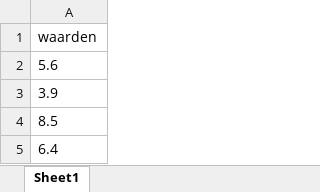
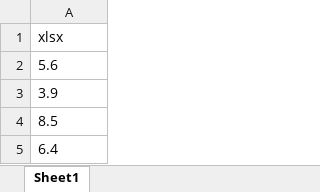
Before and after one commit to bengeendokter/HOGENT-fluvius-java, an Excel workbook: src/data/xlsxDouble.xlsx, sheet Sheet1, drawn as a sheet; values as stored, in another font and other column widths than the file's, no borders; the diff names each change by its address in the sheet, - before the commit and + after, or states it on an @@ line.

Commit message:
data lezen lukt

```diff
--- a/src/data/xlsxDouble.xlsx (sheet Sheet1)
+++ b/src/data/xlsxDouble.xlsx (sheet Sheet1)
-A1: waarden
+A1: xlsx
```
Also changed, not shown: 10 other files.
